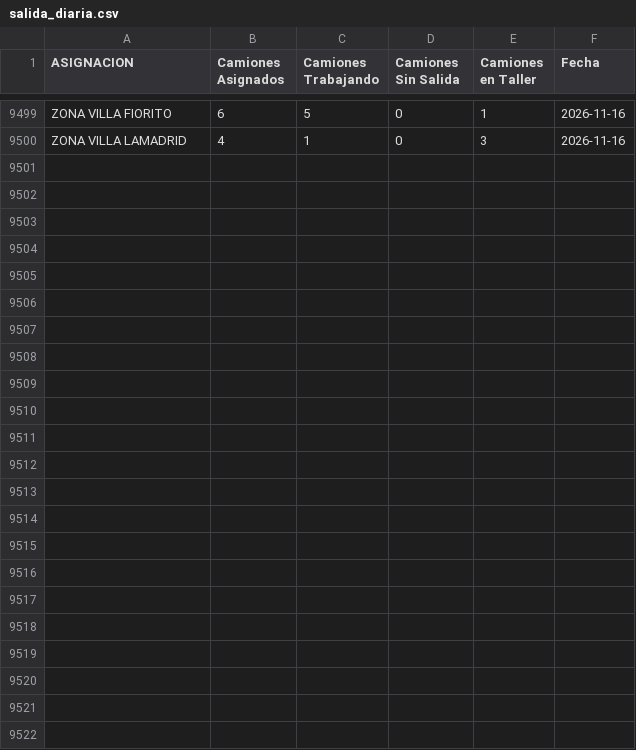
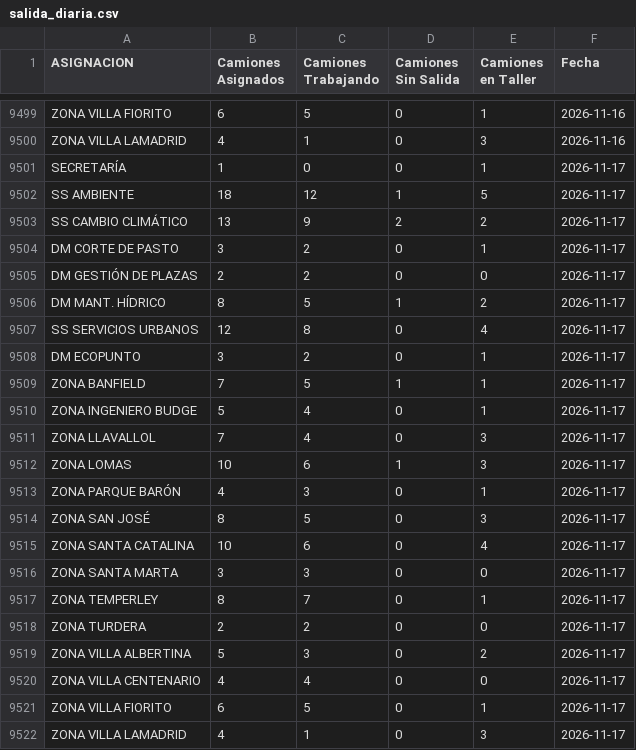
Before and after one commit to gobiernocomunidadia/tablerocomunidad2026, a CSV file: salida_diaria.csv, drawn as a sheet; only a part is shown, gaps mark what is left out.

Commit message:
Actualización automática: CSV Tablero Comunidad

```diff
--- a/salida_diaria.csv
+++ b/salida_diaria.csv
@@ -9500 +9500,23 @@ ZONA VILLA FIORITO,6,5,0,1,2026-11-16
 ZONA VILLA LAMADRID,4,1,0,3,2026-11-16
+SECRETARÍA,1,0,0,1,2026-11-17
+SS AMBIENTE,18,12,1,5,2026-11-17
+SS CAMBIO CLIMÁTICO,13,9,2,2,2026-11-17
+DM CORTE DE PASTO,3,2,0,1,2026-11-17
+DM GESTIÓN DE PLAZAS,2,2,0,0,2026-11-17
+DM MANT. HÍDRICO,8,5,1,2,2026-11-17
+SS SERVICIOS URBANOS,12,8,0,4,2026-11-17
+DM ECOPUNTO,3,2,0,1,2026-11-17
+ZONA BANFIELD,7,5,1,1,2026-11-17
+ZONA INGENIERO BUDGE,5,4,0,1,2026-11-17
+ZONA LLAVALLOL,7,4,0,3,2026-11-17
+ZONA LOMAS,10,6,1,3,2026-11-17
+ZONA PARQUE BARÓN,4,3,0,1,2026-11-17
+ZONA SAN JOSÉ,8,5,0,3,2026-11-17
+ZONA SANTA CATALINA,10,6,0,4,2026-11-17
+ZONA SANTA MARTA,3,3,0,0,2026-11-17
+ZONA TEMPERLEY,8,7,0,1,2026-11-17
+ZONA TURDERA,2,2,0,0,2026-11-17
+ZONA VILLA ALBERTINA,5,3,0,2,2026-11-17
+ZONA VILLA CENTENARIO,4,4,0,0,2026-11-17
+ZONA VILLA FIORITO,6,5,0,1,2026-11-17
+ZONA VILLA LAMADRID,4,1,0,3,2026-11-17
```
